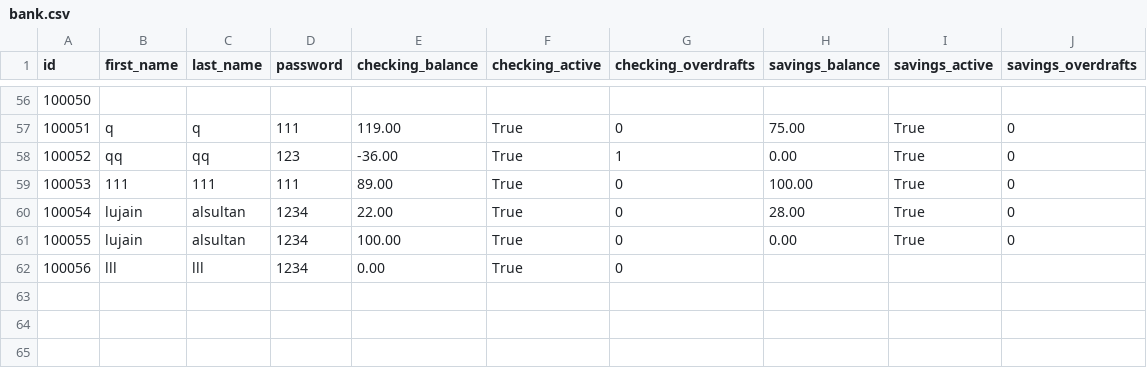
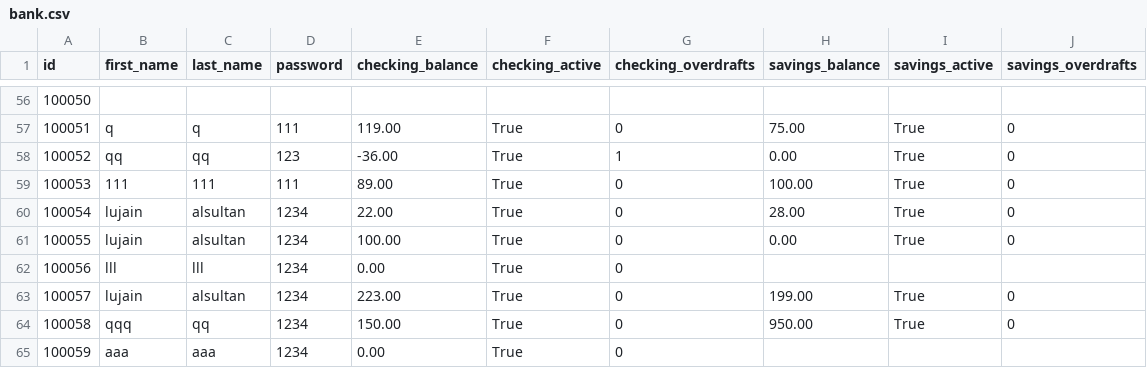
Before and after one commit to lujainabdulmohsen/python-bank-project, a CSV file: bank.csv, drawn as a sheet; only a part is shown, gaps mark what is left out.

```diff
--- a/bank.csv
+++ b/bank.csv
@@ -62 +62,4 @@ id,first_name,last_name,password,checking_balance,checking_active,checking_overd
 100056,lll,lll,1234,0.00,True,0,,,
+100057,lujain,alsultan,1234,223.00,True,0,199.00,True,0
+100058,qqq,qq,1234,150.00,True,0,950.00,True,0
+100059,aaa,aaa,1234,0.00,True,0,,,
```
Also changed, not shown: transactions.csv.
